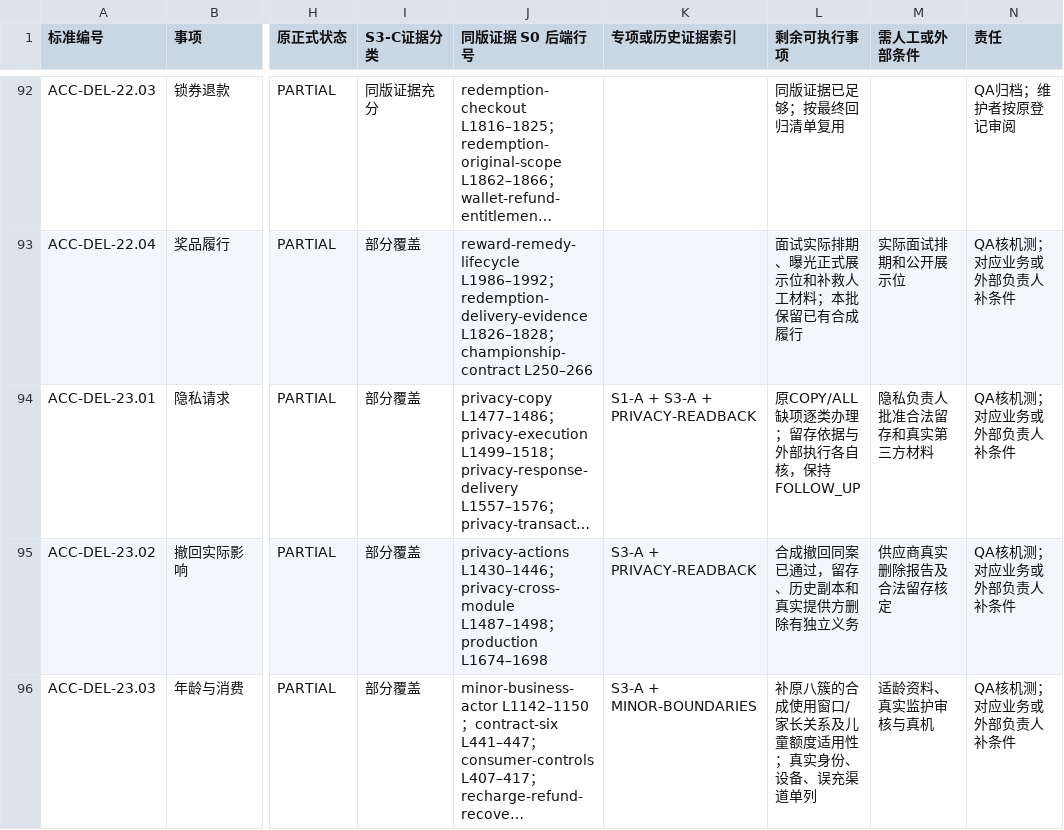
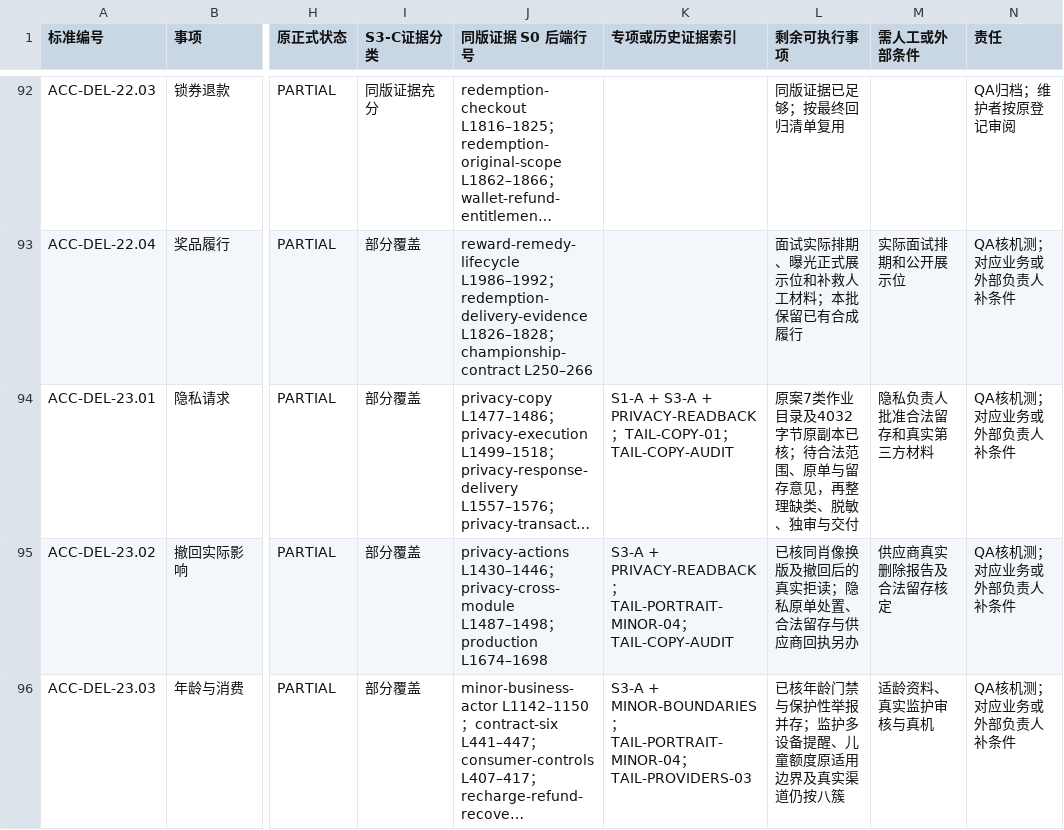
Before and after one commit to Bill-Billion/jingjing, a CSV file: docs/pm04/qa18/S3_C_REQUIREMENT_COVERAGE_20261127.csv, drawn as a sheet; only a part is shown, gaps mark what is left out; long unchanged cells end in …; the diff covers the shown part only; the diff names each change by its address in the sheet, - before the commit and + after, or states it on an @@ line.

```diff
--- a/docs/pm04/qa18/S3_C_REQUIREMENT_COVERAGE_20261127.csv
+++ b/docs/pm04/qa18/S3_C_REQUIREMENT_COVERAGE_20261127.csv
-K94 (专项或历史证据索引): S1-A + S3-A + PRIVACY-READBACK
+K94 (专项或历史证据索引): S1-A + S3-A + PRIVACY-READBACK；TAIL-COPY-01；TAIL-COPY-AUDIT
-L94 (剩余可执行事项): 原COPY/ALL缺项逐类办理；留存依据与外部执行各自核，保持FOLLOW_UP
+L94 (剩余可执行事项): 原案7类作业目录及4032字节原副本已核；待合法范围、原单与留存意见，再整理缺类、脱敏、独审与交付
-K95 (专项或历史证据索引): S3-A + PRIVACY-READBACK
+K95 (专项或历史证据索引): S3-A + PRIVACY-READBACK；TAIL-PORTRAIT-MINOR-04；TAIL-COPY-AUDIT
-L95 (剩余可执行事项): 合成撤回同案已通过，留存、历史副本和真实提供方删除有独立义务
+L95 (剩余可执行事项): 已核同肖像换版及撤回后的真实拒读；隐私原单处置、合法留存与供应商回执另办
-K96 (专项或历史证据索引): S3-A + MINOR-BOUNDARIES
+K96 (专项或历史证据索引): S3-A + MINOR-BOUNDARIES；TAIL-PORTRAIT-MINOR-04；TAIL-PROVIDERS-03
-L96 (剩余可执行事项): 补原八簇的合成使用窗口/家长关系及儿童额度适用性；真实身份、设备、误充渠道单列
+L96 (剩余可执行事项): 已核年龄门禁与保护性举报并存；监护多设备提醒、儿童额度原适用边界及真实渠道仍按八簇
```
Also changed, not shown: 76 edited cells elsewhere in this file, 55 other files.
